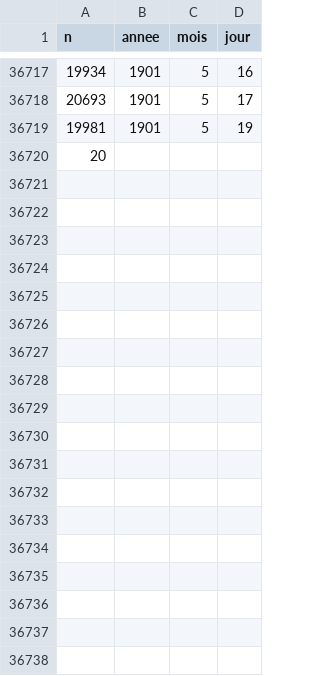
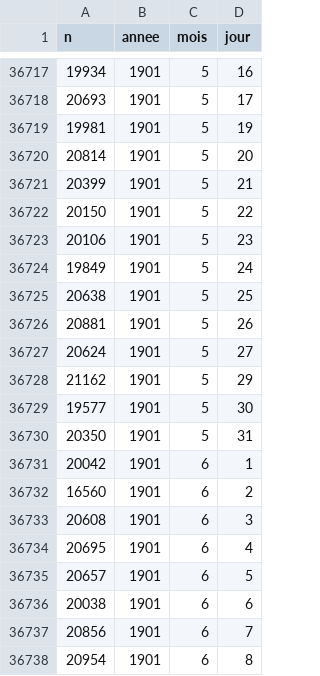
Before and after one commit to regicid/docker_gallicagram, a CSV file: gallicagram/moniteur1.csv, drawn as a sheet; only a part is shown, gaps mark what is left out; the diff covers the shown part only.

```diff
--- a/gallicagram/moniteur1.csv
+++ b/gallicagram/moniteur1.csv
@@ -36719,2 +36719,20 @@ n,annee,mois,jour
 19981,1901,5,19
-20
+20814,1901,5,20
+20399,1901,5,21
+20150,1901,5,22
+20106,1901,5,23
+19849,1901,5,24
+20638,1901,5,25
+20881,1901,5,26
+20624,1901,5,27
+21162,1901,5,29
+19577,1901,5,30
+20350,1901,5,31
+20042,1901,6,1
+16560,1901,6,2
+20608,1901,6,3
+20695,1901,6,4
+20657,1901,6,5
+20038,1901,6,6
+20856,1901,6,7
+20954,1901,6,8
```
Also changed, not shown: 22 added rows elsewhere in this file, 1 other file.
